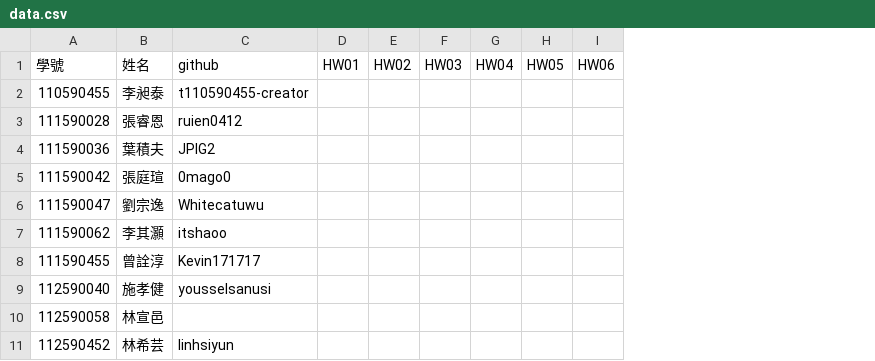
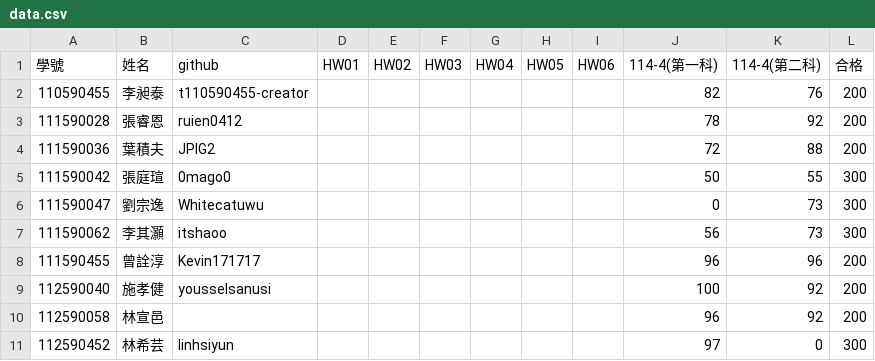
Before and after one commit to tjhsieh/tjhsieh.github.io, a CSV file: c/ai/ai2026s/syllabus/grade/data.csv, drawn as a sheet; only a part is shown; the diff names each change by its address in the sheet, - before the commit and + after, or states it on an @@ line.

Commit message:
Add files via upload

```diff
--- a/c/ai/ai2026s/syllabus/grade/data.csv
+++ b/c/ai/ai2026s/syllabus/grade/data.csv
+column J (114-4(第一科)), rows 2-11: 82 | 78 | 72 | 50 | 0 | 56 | 96 | 100 | 96 | 97
+column K (114-4(第二科)), rows 2-11: 76 | 92 | 88 | 55 | 73 | 73 | 96 | 92 | 92 | 0
+column L (合格), rows 2-11: 200 | 200 | 200 | 300 | 300 | 300 | 200 | 200 | 200 | 300
```
